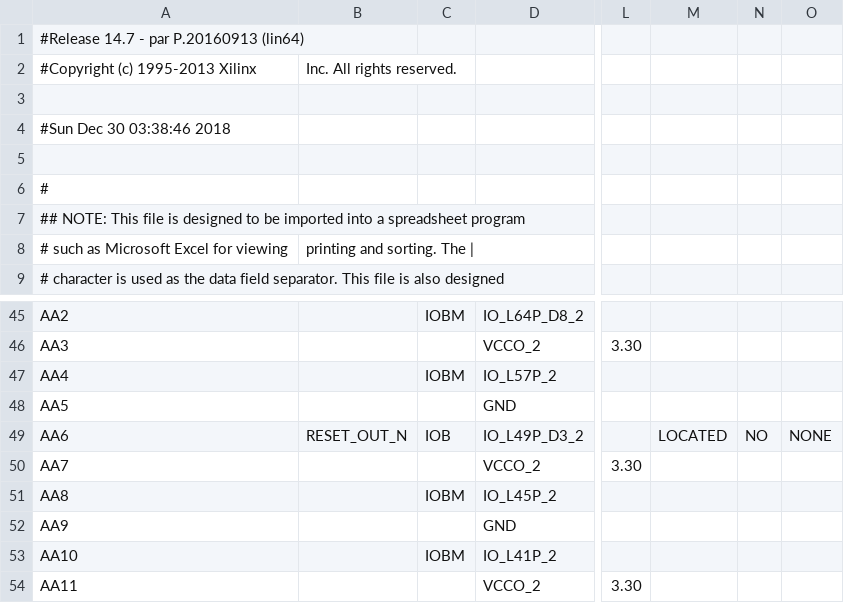
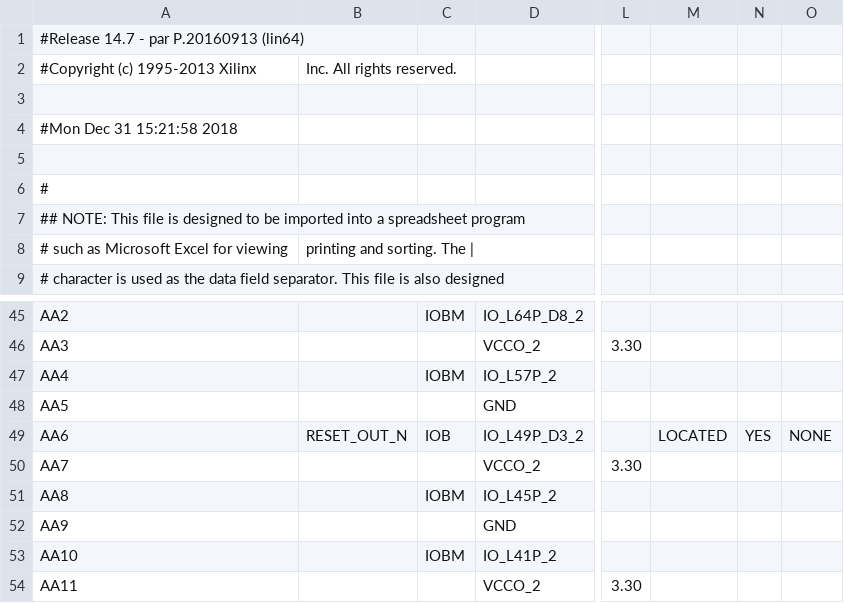
Before and after one commit to daveland/Panotest, a CSV file: toplevel_pad.csv, drawn as a sheet; only a part is shown, gaps mark what is left out; the diff names each change by its address in the sheet, - before the commit and + after, or states it on an @@ line.

```diff
--- a/toplevel_pad.csv
+++ b/toplevel_pad.csv
-A4: #Sun Dec 30 03:38:46 2018
+A4: #Mon Dec 31 15:21:58 2018
-N49: NO
+N49: YES
```
Also changed, not shown: 41 other files.
